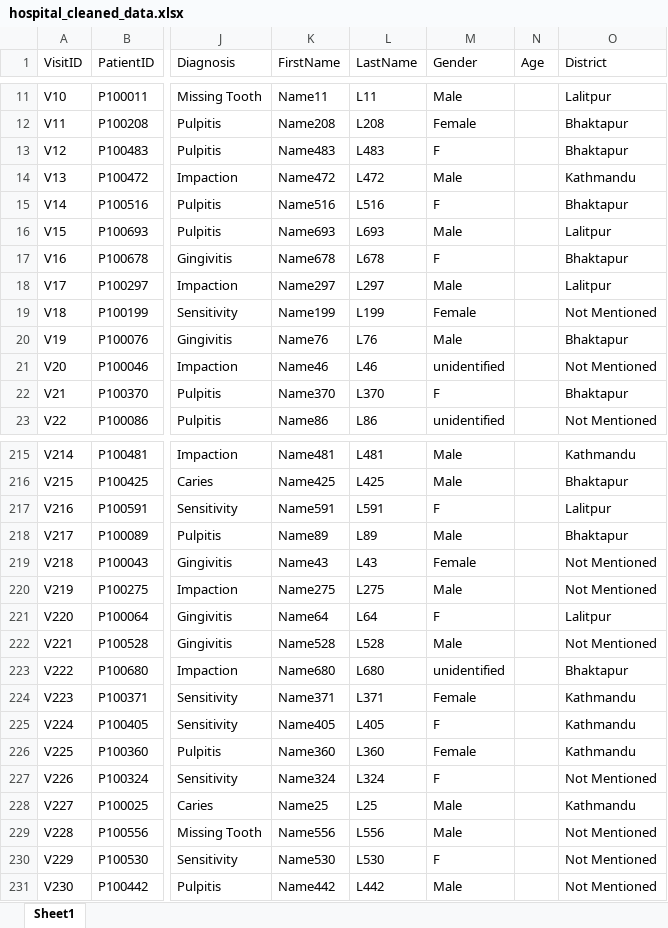
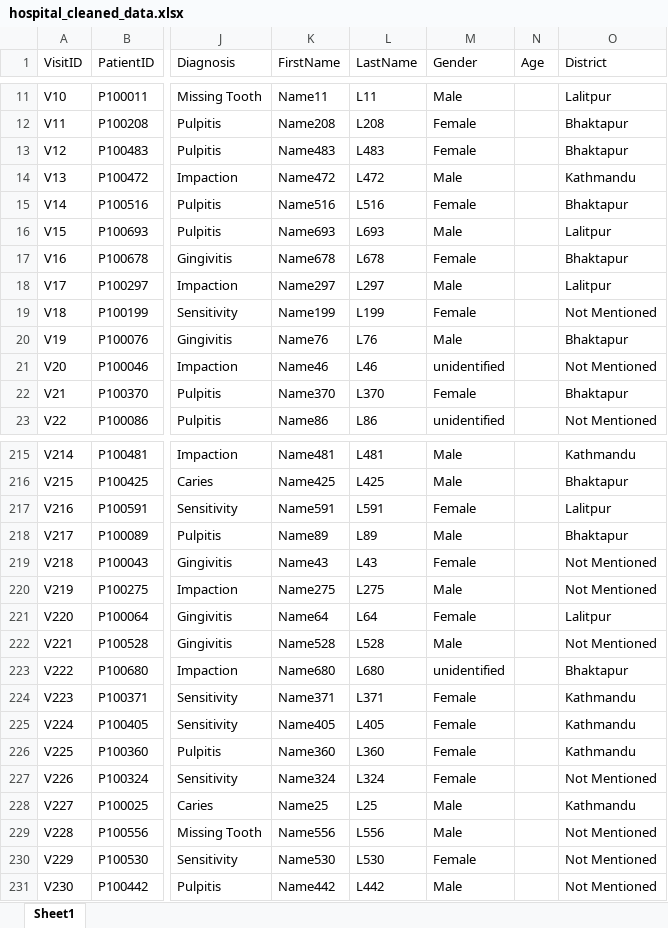
Before and after one commit to karuna531/Hospital_Data_Analysis, an Excel workbook: Output/hospital_cleaned_data.xlsx, sheet Sheet1, drawn as a sheet; only a part is shown, gaps mark what is left out; values as stored, in another font and other column widths than the file's, no borders; the diff covers the shown part only; the diff names each change by its address in the sheet, - before the commit and + after, or states it on an @@ line.

```diff
--- a/Output/hospital_cleaned_data.xlsx (sheet Sheet1)
+++ b/Output/hospital_cleaned_data.xlsx (sheet Sheet1)
-M13 (Gender): F
+M13 (Gender): Female
-M15 (Gender): F
+M15 (Gender): Female
-M17 (Gender): F
+M17 (Gender): Female
-M22 (Gender): F
+M22 (Gender): Female
-M217 (Gender): F
+M217 (Gender): Female
-M221 (Gender): F
+M221 (Gender): Female
-M225 (Gender): F
+M225 (Gender): Female
-M227 (Gender): F
+M227 (Gender): Female
-M230 (Gender): F
+M230 (Gender): Female
```
Also changed, not shown: 106 edited cells elsewhere in this sheet, 2 other files.
